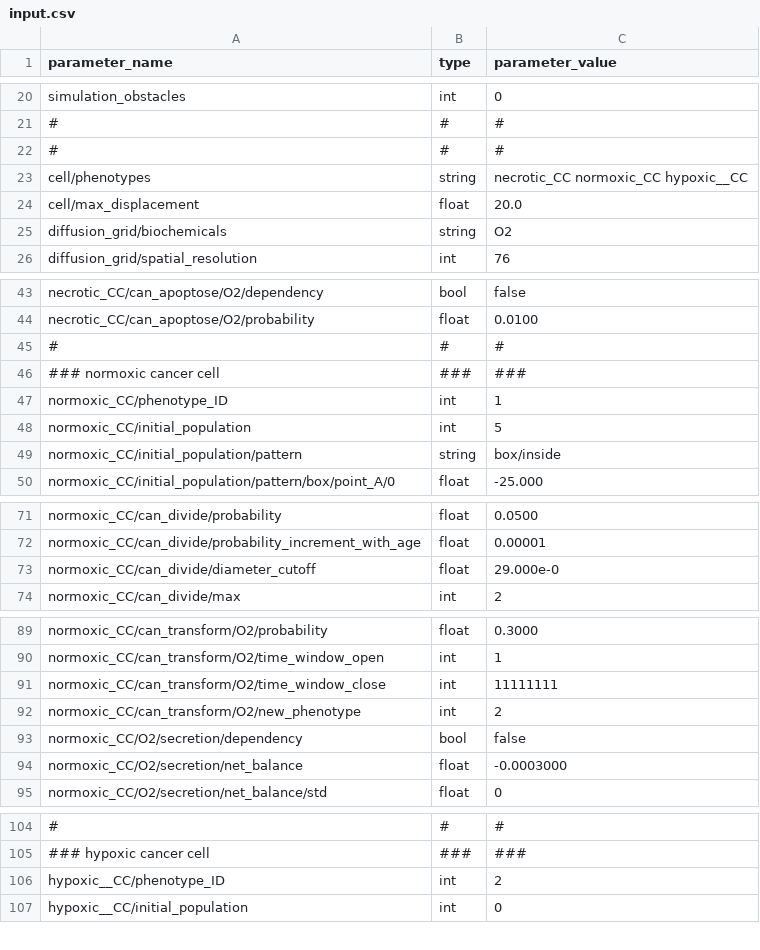
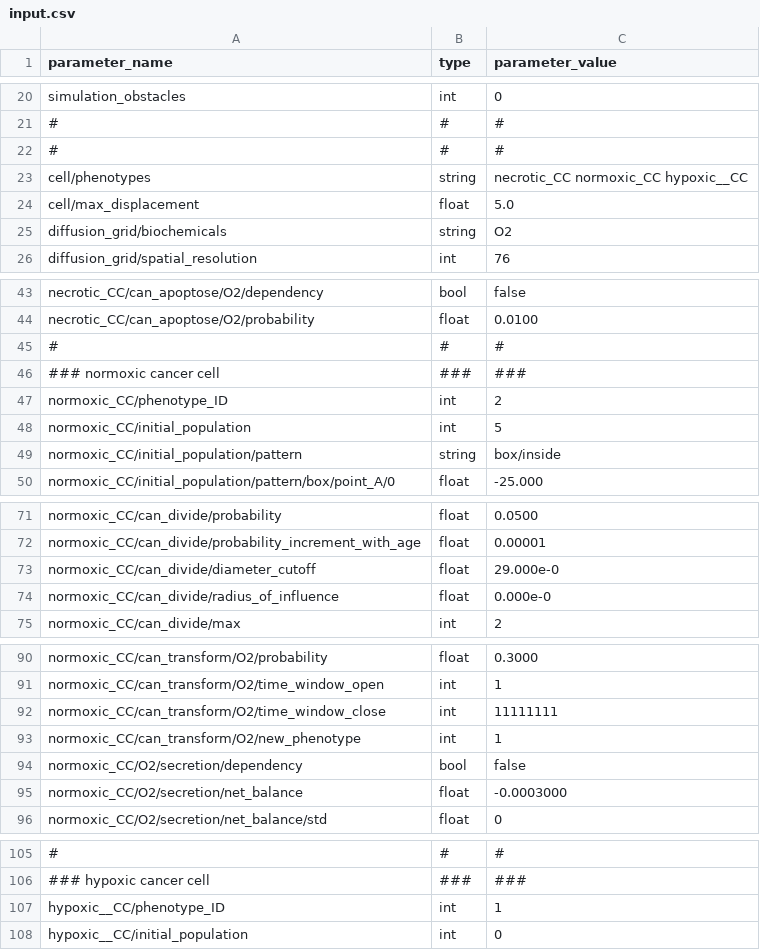
Before and after one commit to InSilicoModellingGroup/ABM4bio, a CSV file: examples/tumour_spheroid/input.csv, drawn as a sheet; only a part is shown, gaps mark what is left out; addresses are those after the commit; the diff names each change by its address in the sheet, - before the commit and + after, or states it on an @@ line.

Commit message:
Updated the tumour spheroid example accordingly

```diff
--- a/examples/tumour_spheroid/input.csv
+++ b/examples/tumour_spheroid/input.csv
-C24 (parameter_value): 20.0
+C24 (parameter_value): 5.0
-C47 (parameter_value): 1
+C47 (parameter_value): 2
+row 74: normoxic_CC/can_divide/radius_of_influence | float | 0.000e-0
-C93 (parameter_value): 2
+C93 (parameter_value): 1
-C107 (parameter_value): 2
+C107 (parameter_value): 1
```
